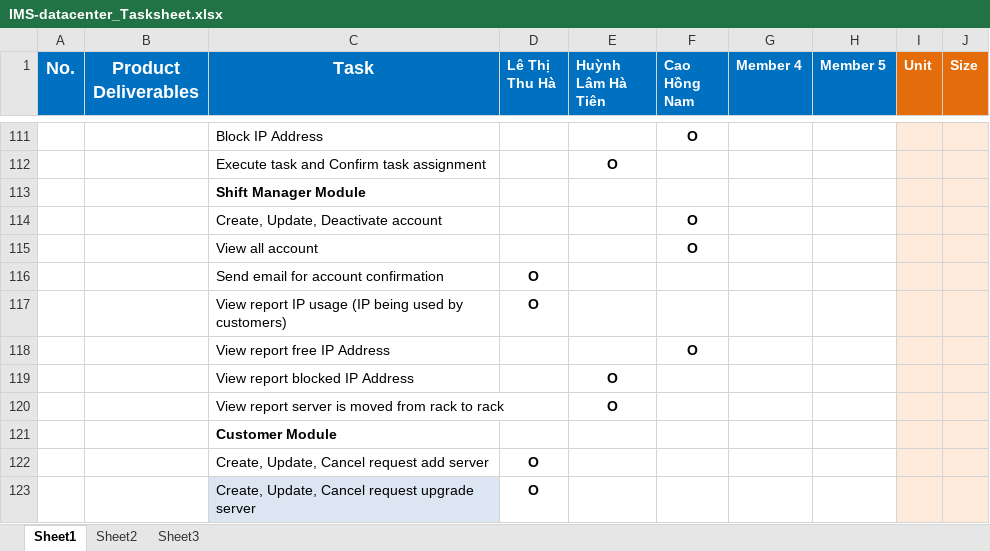
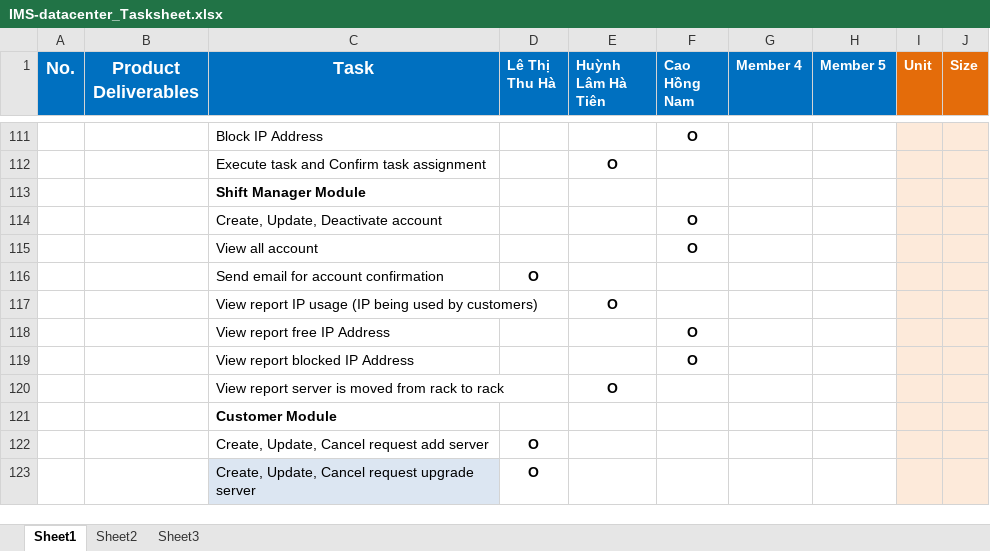
Before and after one commit to haltt051093/IMS-datacenter, an Excel workbook: Document/IMS-datacenter_Tasksheet.xlsx, sheet Sheet1, drawn as a sheet; only a part is shown, gaps mark what is left out; values as stored, in another font and other column widths than the file's, no borders; the diff names each change by its address in the sheet, - before the commit and + after, or states it on an @@ line.

```diff
--- a/Document/IMS-datacenter_Tasksheet.xlsx (sheet Sheet1)
+++ b/Document/IMS-datacenter_Tasksheet.xlsx (sheet Sheet1)
-D117 (Lê Thị Thu Hà): O
+D117 (Lê Thị Thu Hà): (empty)
-E117 (Huỳnh Lâm Hà Tiên): (empty)
+E117 (Huỳnh Lâm Hà Tiên): O
-E119 (Huỳnh Lâm Hà Tiên): O
+E119 (Huỳnh Lâm Hà Tiên): (empty)
-F119 (Cao Hồng Nam): (empty)
+F119 (Cao Hồng Nam): O
```
Also changed, not shown: 13 other files.
